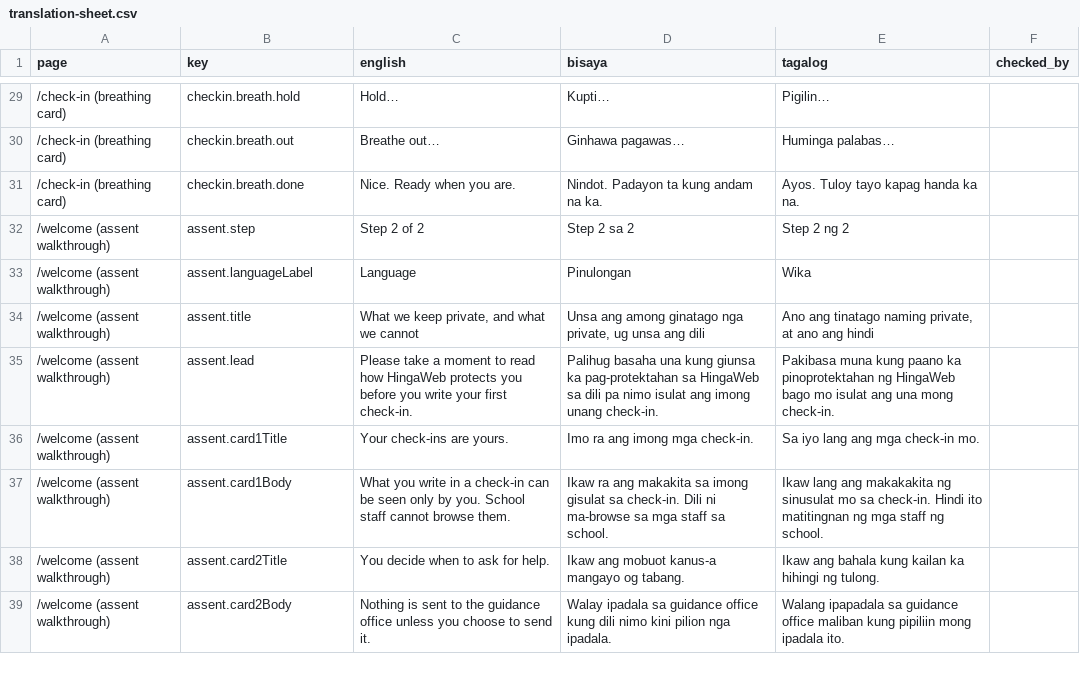
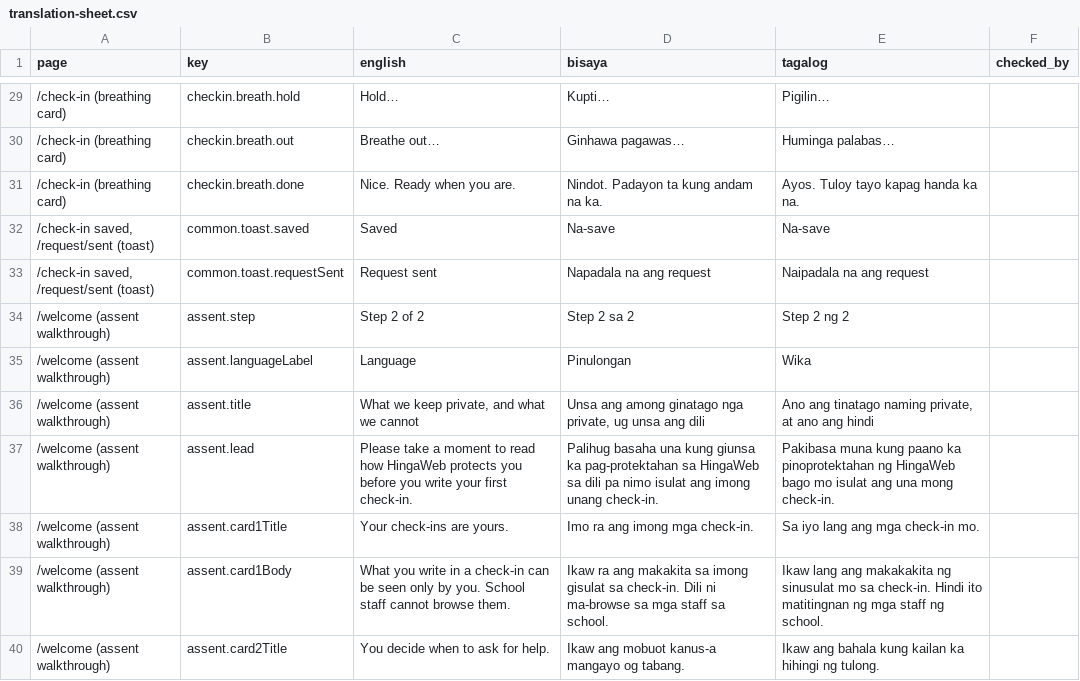
Before and after one commit to TaNoir/hingaweb_copy, a CSV file: docs/translation-sheet.csv, drawn as a sheet; only a part is shown, gaps mark what is left out; the shorter side is filled out with more unchanged rows; the diff names each change by its address in the sheet, - before the commit and + after, or states it on an @@ line.

```diff
--- a/docs/translation-sheet.csv
+++ b/docs/translation-sheet.csv
+row 32: /check-in saved, /request/sent (toast) | common.toast.saved | Saved | Na-save | Na-save
+row 33: /check-in saved, /request/sent (toast) | common.toast.requestSent | Request sent | Napadala na ang request | Naipadala na ang request
```
Also changed, not shown: 13 other files.
